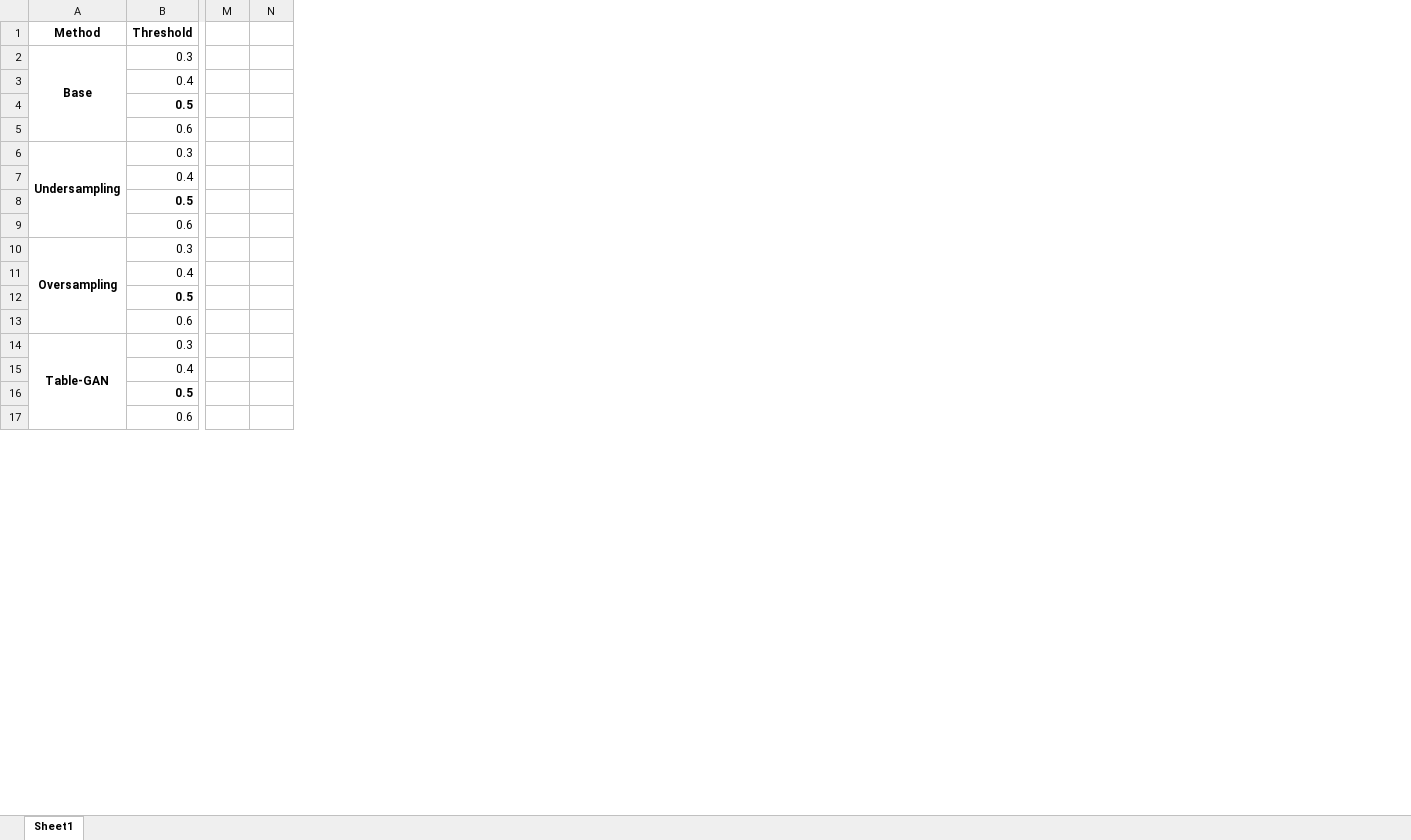
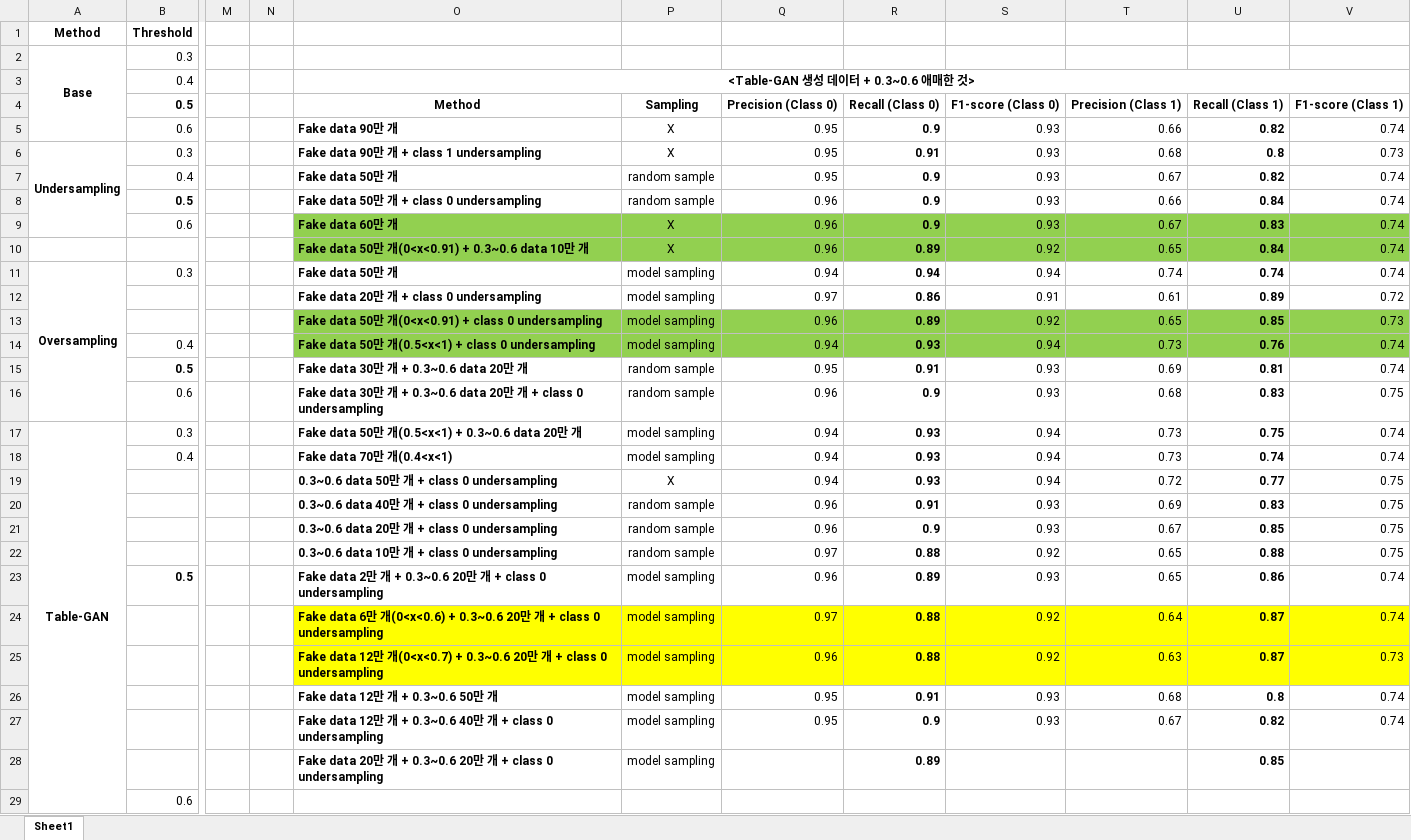
Before and after one commit to Seungminin/Data_Analysis_lending-club, an Excel workbook: Evaluation.xlsx, sheet Sheet1, drawn as a sheet; only a part is shown, gaps mark what is left out; values as stored, in another font and other column widths than the file's, no borders; rows hold the shown columns only; the diff covers the shown part only; the diff names each change by its address in the sheet, - before the commit and + after, or states it on an @@ line.

Commit message:
tablegan analysis

```diff
--- a/Evaluation.xlsx (sheet Sheet1)
+++ b/Evaluation.xlsx (sheet Sheet1)
+column O, rows 3-9: <Table-GAN 생성 데이터 + 0.3~0.6 애매한 것> | Method | Fake data 90만 개 | Fake data 90만 개 + class 1 undersampling | Fake data 50만 개 | Fake data 50만 개 + class 0 undersampling | Fake data 60만 개; row 11: Fake data 50만 개; rows 14-18: Fake data 50만 개(0.5<x<1) + class 0 undersampling | Fake data 30만 개 + 0.3~0.6 data 20만 개 | Fake data 30만 개 + 0.3~0.6 data 20만 개 + class 0 undersampling | Fake data 50만 개(0.5<x<1) + 0.3~0.6 data 20만 개 | Fake data 70만 개(0.4<x<1); row 23: Fake data 2만 개 + 0.3~0.6 20만 개 + class 0 undersampling
+column P, rows 4-9: Sampling | X | X | random sample | random sample | X; row 11: model sampling; rows 14-18: model sampling | random sample | random sample | model sampling | model sampling; row 23: model sampling
+column Q, rows 4-9: Precision (Class 0) | 0.95 | 0.95 | 0.95 | 0.96 | 0.96; row 11: 0.94; rows 14-18: 0.94 | 0.95 | 0.96 | 0.94 | 0.94; row 23: 0.96
+column R, rows 4-9: Recall (Class 0) | 0.9 | 0.91 | 0.9 | 0.9 | 0.9; row 11: 0.94; rows 14-18: 0.93 | 0.91 | 0.9 | 0.93 | 0.93; row 23: 0.89
+column S, rows 4-9: F1-score (Class 0) | 0.93 | 0.93 | 0.93 | 0.93 | 0.93; row 11: 0.94; rows 14-18: 0.94 | 0.93 | 0.93 | 0.94 | 0.94; row 23: 0.93
+column T, rows 4-9: Precision (Class 1) | 0.66 | 0.68 | 0.67 | 0.66 | 0.67; row 11: 0.74; rows 14-18: 0.73 | 0.69 | 0.68 | 0.73 | 0.73; row 23: 0.65
+column U, rows 4-9: Recall (Class 1) | 0.82 | 0.8 | 0.82 | 0.84 | 0.83; row 11: 0.74; rows 14-18: 0.76 | 0.81 | 0.83 | 0.75 | 0.74; row 23: 0.86
+column V, rows 4-9: F1-score (Class 1) | 0.74 | 0.73 | 0.74 | 0.74 | 0.74; row 11: 0.74; rows 14-18: 0.74 | 0.74 | 0.75 | 0.74 | 0.74; row 23: 0.74
+row 10:  |  |  |  | Fake data 50만 개(0<x<0.91) + 0.3~0.6 data 10만 개 | X | 0.96 | 0.89 | 0.92 | 0.65 | 0.84 | 0.74
+row 12:  |  |  |  | Fake data 20만 개 + class 0 undersampling | model sampling | 0.97 | 0.86 | 0.91 | 0.61 | 0.89 | 0.72
+row 13:  |  |  |  | Fake data 50만 개(0<x<0.91) + class 0 undersampling | model sampling | 0.96 | 0.89 | 0.92 | 0.65 | 0.85 | 0.73
+row 19:  |  |  |  | 0.3~0.6 data 50만 개 + class 0 undersampling | X | 0.94 | 0.93 | 0.94 | 0.72 | 0.77 | 0.75
+row 20:  |  |  |  | 0.3~0.6 data 40만 개 + class 0 undersampling | random sample | 0.96 | 0.91 | 0.93 | 0.69 | 0.83 | 0.75
+row 21:  |  |  |  | 0.3~0.6 data 20만 개 + class 0 undersampling | random sample | 0.96 | 0.9 | 0.93 | 0.67 | 0.85 | 0.75
+row 22:  |  |  |  | 0.3~0.6 data 10만 개 + class 0 undersampling | random sample | 0.97 | 0.88 | 0.92 | 0.65 | 0.88 | 0.75
+row 24:  |  |  |  | Fake data 6만 개(0<x<0.6) + 0.3~0.6 20만 개 + class 0 undersampling | model sampling | 0.97 | 0.88 | 0.92 | 0.64 | 0.87 | 0.74
+row 25:  |  |  |  | Fake data 12만 개(0<x<0.7) + 0.3~0.6 20만 개 + class 0 undersampling | model sampling | 0.96 | 0.88 | 0.92 | 0.63 | 0.87 | 0.73
+row 26:  |  |  |  | Fake data 12만 개 + 0.3~0.6 50만 개 | model sampling | 0.95 | 0.91 | 0.93 | 0.68 | 0.8 | 0.74
+row 27:  |  |  |  | Fake data 12만 개 + 0.3~0.6 40만 개 + class 0 undersampling | model sampling | 0.95 | 0.9 | 0.93 | 0.67 | 0.82 | 0.74
+row 28:  |  |  |  | Fake data 20만 개 + 0.3~0.6 20만 개 + class 0 undersampling | model sampling |  | 0.89 |  |  | 0.85
```
Also changed, not shown: 8 added rows elsewhere in this sheet.
